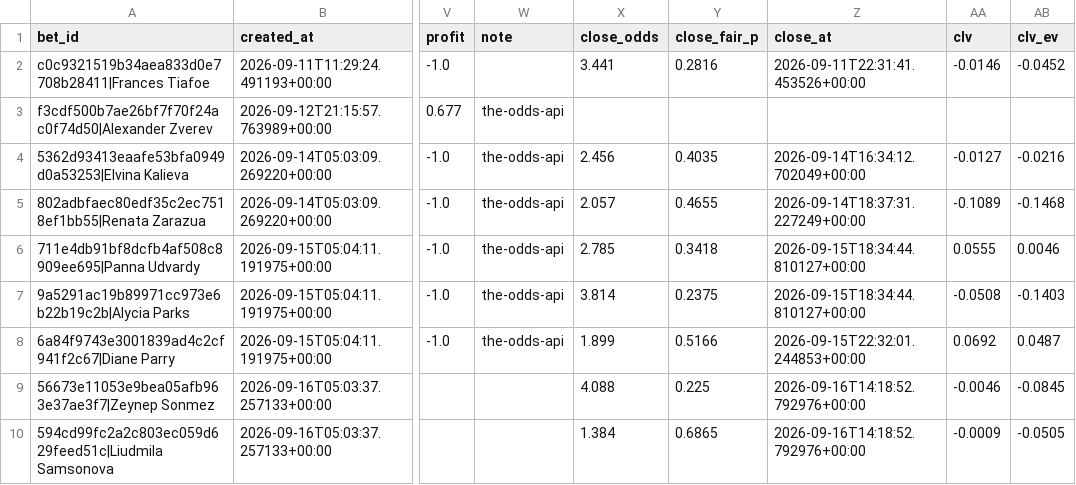
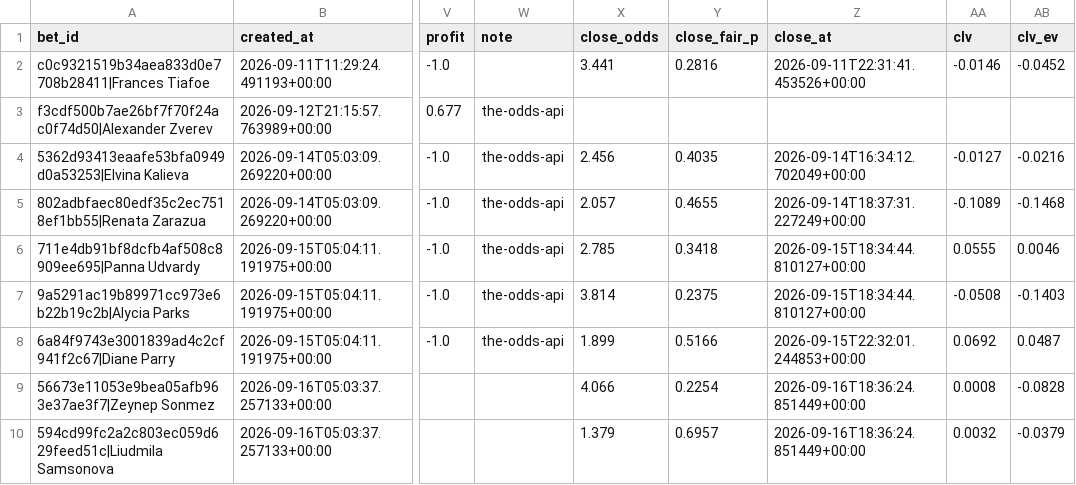
Before and after one commit to petermazgut10-del/tennis-predictor, a CSV file: state/bet_log.csv, drawn as a sheet; only a part is shown, gaps mark what is left out; the diff names each change by its address in the sheet, - before the commit and + after, or states it on an @@ line.

```diff
--- a/state/bet_log.csv
+++ b/state/bet_log.csv
-X9 (close_odds): 4.088
+X9 (close_odds): 4.066
-Y9 (close_fair_p): 0.225
+Y9 (close_fair_p): 0.2254
-Z9:Z10 (close_at): 2026-09-16T14:18:52.792976+00:00
+Z9:Z10 (close_at): 2026-09-16T18:36:24.851449+00:00
-AA9 (clv): -0.0046
+AA9 (clv): 0.0008
-AB9 (clv_ev): -0.0845
+AB9 (clv_ev): -0.0828
-X10 (close_odds): 1.384
+X10 (close_odds): 1.379
-Y10 (close_fair_p): 0.6865
+Y10 (close_fair_p): 0.6957
-AA10 (clv): -0.0009
+AA10 (clv): 0.0032
-AB10 (clv_ev): -0.0505
+AB10 (clv_ev): -0.0379
```
Also changed, not shown: state/odds/2026-09.csv, 1 other file.
